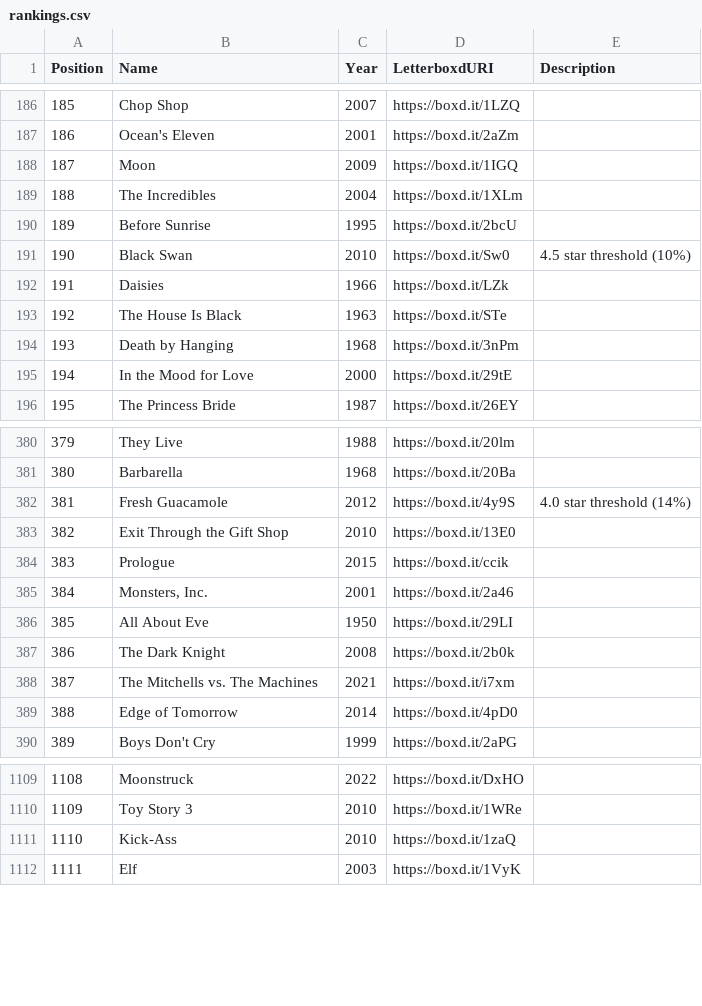
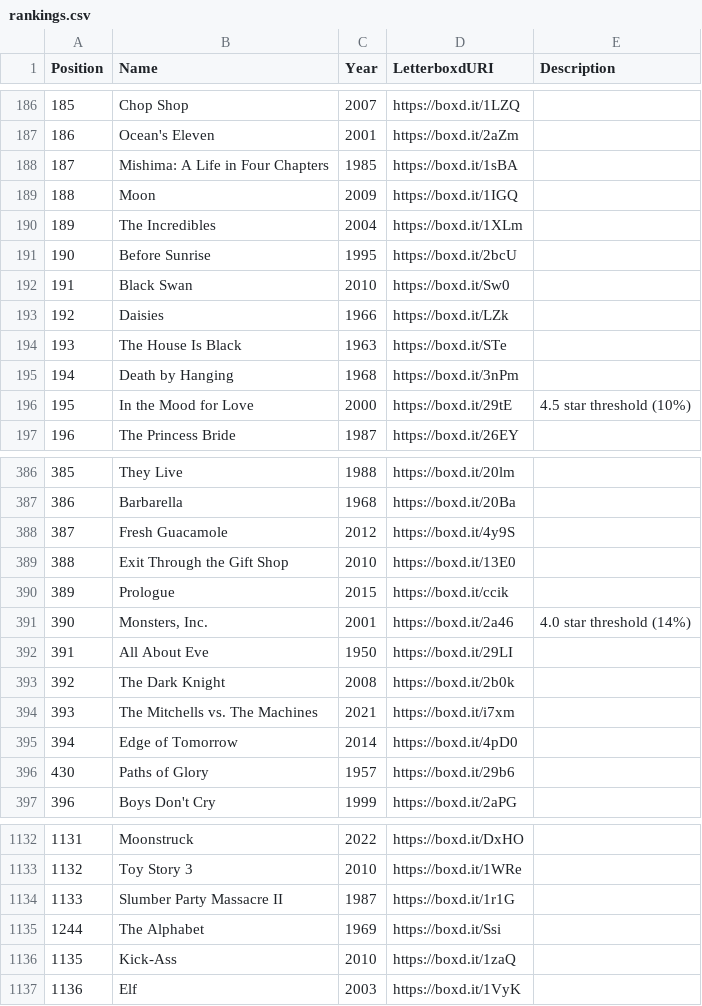
Before and after one commit to MrHen/movie-sorter, a CSV file: rankings.csv, drawn as a sheet; only a part is shown, gaps mark what is left out; addresses are those after the commit; the diff covers the shown part only; the diff names each change by its address in the sheet, - before the commit and + after, or states it on an @@ line.

```diff
--- a/rankings.csv
+++ b/rankings.csv
@@ column A (Position) renumbered from row 87 down @@
+row 188: 187 | Mishima: A Life in Four Chapters | 1985 | https://boxd.it/1sBA
-E192 (Description): 4.5 star threshold (10%)
+E192 (Description): (empty)
-E196 (Description): (empty)
+E196 (Description): 4.5 star threshold (10%)
-E388 (Description): 4.0 star threshold (14%)
+E388 (Description): (empty)
-E391 (Description): (empty)
+E391 (Description): 4.0 star threshold (14%)
+row 396: 430 | Paths of Glory | 1957 | https://boxd.it/29b6
+row 1134: 1133 | Slumber Party Massacre II | 1987 | https://boxd.it/1r1G
+row 1135: 1244 | The Alphabet | 1969 | https://boxd.it/Ssi
```
Also changed, not shown: 30 added rows, 3 removed rows, 3 moved rows and 10 edited cells elsewhere in this file, 2 other files.
